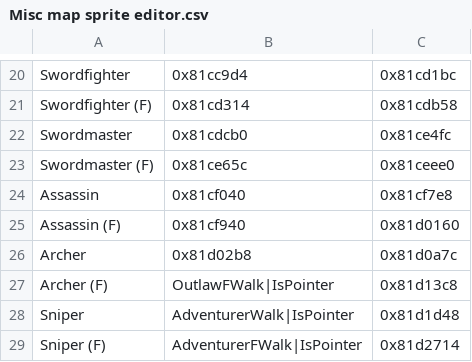
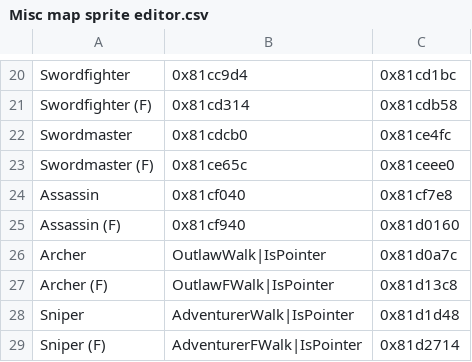
Before and after one commit to ToumeiHana/Inheritors-Build, a CSV file: Tables/Map Sprite/Misc map sprite editor.csv, drawn as a sheet; only a part is shown, gaps mark what is left out.

```diff
--- a/Tables/Map Sprite/Misc map sprite editor.csv
+++ b/Tables/Map Sprite/Misc map sprite editor.csv
@@ -25,3 +25,3 @@ Assassin,0x81cf040,0x81cf7e8
 Assassin (F),0x81cf940,0x81d0160
-Archer,0x81d02b8,0x81d0a7c
+Archer,OutlawWalk|IsPointer,0x81d0a7c
 Archer (F),OutlawFWalk|IsPointer,0x81d13c8
```
Also changed, not shown: Tables/Map Sprite/Standing map sprite editor.csv, 14 other files.
